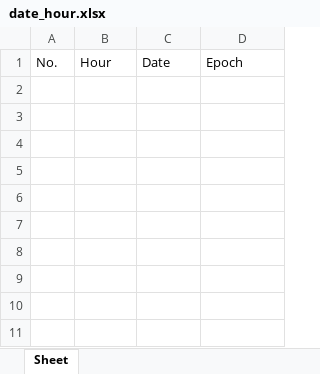
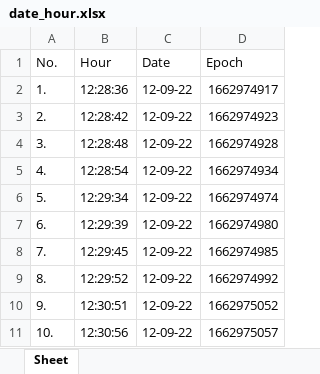
Before and after one commit to MihaiHusea/Excel_data_merge_app, an Excel workbook: date_hour.xlsx, sheet Sheet, drawn as a sheet; values as stored, in another font and other column widths than the file's, no borders; the diff names each change by its address in the sheet, - before the commit and + after, or states it on an @@ line.

```diff
--- a/date_hour.xlsx (sheet Sheet)
+++ b/date_hour.xlsx (sheet Sheet)
+row 2: 1. | 12:28:36 | 12-09-22 | 1662974917
+row 3: 2. | 12:28:42 | 12-09-22 | 1662974923
+row 4: 3. | 12:28:48 | 12-09-22 | 1662974928
+row 5: 4. | 12:28:54 | 12-09-22 | 1662974934
+row 6: 5. | 12:29:34 | 12-09-22 | 1662974974
+row 7: 6. | 12:29:39 | 12-09-22 | 1662974980
+row 8: 7. | 12:29:45 | 12-09-22 | 1662974985
+row 9: 8. | 12:29:52 | 12-09-22 | 1662974992
+row 10: 9. | 12:30:51 | 12-09-22 | 1662975052
+row 11: 10. | 12:30:56 | 12-09-22 | 1662975057
```
Also changed, not shown: 3 other files.
